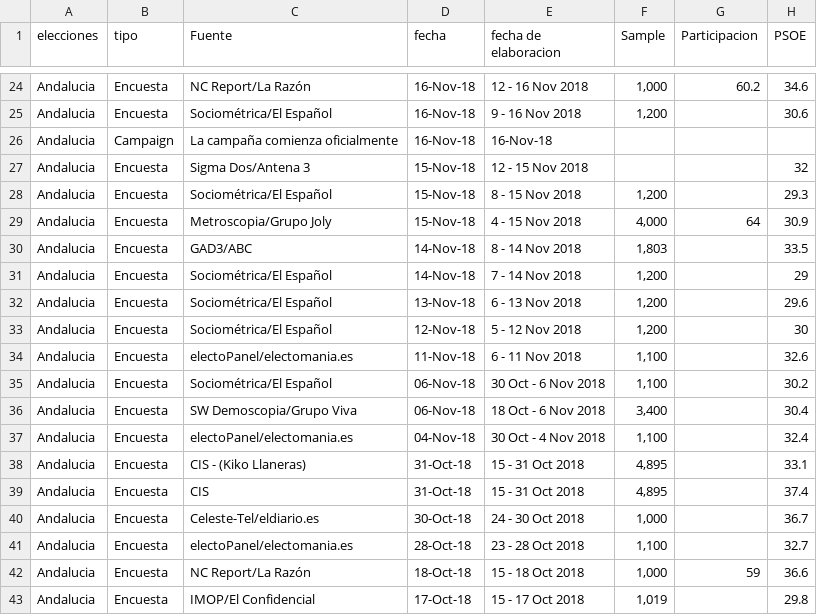
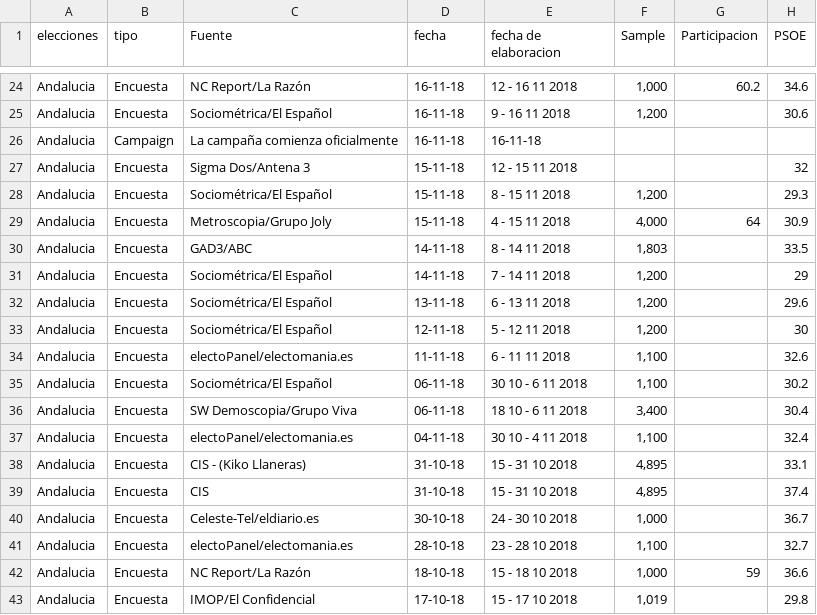
Before and after one commit to irenedelatorre/Encuestas, a CSV file: data/elecciones_andaluzas.csv, drawn as a sheet; only a part is shown, gaps mark what is left out; the diff covers the shown part only; the diff names each change by its address in the sheet, - before the commit and + after, or states it on an @@ line.

```diff
--- a/data/elecciones_andaluzas.csv
+++ b/data/elecciones_andaluzas.csv
-D24:D26 (fecha): 16-Nov-18
+D24:D26 (fecha): 16-11-18
-E24 (fecha de elaboracion): 12 - 16 Nov 2018
+E24 (fecha de elaboracion): 12 - 16 11 2018
-E25 (fecha de elaboracion): 9 - 16 Nov 2018
+E25 (fecha de elaboracion): 9 - 16 11 2018
-E26 (fecha de elaboracion): 16-Nov-18
+E26 (fecha de elaboracion): 16-11-18
-D27:D29 (fecha): 15-Nov-18
+D27:D29 (fecha): 15-11-18
-E27 (fecha de elaboracion): 12 - 15 Nov 2018
+E27 (fecha de elaboracion): 12 - 15 11 2018
-E28 (fecha de elaboracion): 8 - 15 Nov 2018
+E28 (fecha de elaboracion): 8 - 15 11 2018
-E29 (fecha de elaboracion): 4 - 15 Nov 2018
+E29 (fecha de elaboracion): 4 - 15 11 2018
-D30:D31 (fecha): 14-Nov-18
+D30:D31 (fecha): 14-11-18
-E30 (fecha de elaboracion): 8 - 14 Nov 2018
+E30 (fecha de elaboracion): 8 - 14 11 2018
-E31 (fecha de elaboracion): 7 - 14 Nov 2018
+E31 (fecha de elaboracion): 7 - 14 11 2018
-D32 (fecha): 13-Nov-18
+D32 (fecha): 13-11-18
-E32 (fecha de elaboracion): 6 - 13 Nov 2018
+E32 (fecha de elaboracion): 6 - 13 11 2018
-D33 (fecha): 12-Nov-18
+D33 (fecha): 12-11-18
-E33 (fecha de elaboracion): 5 - 12 Nov 2018
+E33 (fecha de elaboracion): 5 - 12 11 2018
-D34 (fecha): 11-Nov-18
+D34 (fecha): 11-11-18
-E34 (fecha de elaboracion): 6 - 11 Nov 2018
+E34 (fecha de elaboracion): 6 - 11 11 2018
-D35:D36 (fecha): 06-Nov-18
+D35:D36 (fecha): 06-11-18
-E35 (fecha de elaboracion): 30 Oct - 6 Nov 2018
+E35 (fecha de elaboracion): 30 10 - 6 11 2018
-E36 (fecha de elaboracion): 18 Oct - 6 Nov 2018
+E36 (fecha de elaboracion): 18 10 - 6 11 2018
-D37 (fecha): 04-Nov-18
+D37 (fecha): 04-11-18
-E37 (fecha de elaboracion): 30 Oct - 4 Nov 2018
+E37 (fecha de elaboracion): 30 10 - 4 11 2018
-D38:D39 (fecha): 31-Oct-18
+D38:D39 (fecha): 31-10-18
-E38:E39 (fecha de elaboracion): 15 - 31 Oct 2018
+E38:E39 (fecha de elaboracion): 15 - 31 10 2018
-D40 (fecha): 30-Oct-18
+D40 (fecha): 30-10-18
-E40 (fecha de elaboracion): 24 - 30 Oct 2018
+E40 (fecha de elaboracion): 24 - 30 10 2018
-D41 (fecha): 28-Oct-18
+D41 (fecha): 28-10-18
-E41 (fecha de elaboracion): 23 - 28 Oct 2018
+E41 (fecha de elaboracion): 23 - 28 10 2018
-D42 (fecha): 18-Oct-18
+D42 (fecha): 18-10-18
-E42 (fecha de elaboracion): 15 - 18 Oct 2018
+E42 (fecha de elaboracion): 15 - 18 10 2018
-D43 (fecha): 17-Oct-18
+D43 (fecha): 17-10-18
-E43 (fecha de elaboracion): 15 - 17 Oct 2018
+E43 (fecha de elaboracion): 15 - 17 10 2018
```
Also changed, not shown: 50 edited cells elsewhere in this file, data/elecciones_andaluzas_2.csv, 3 other files.
